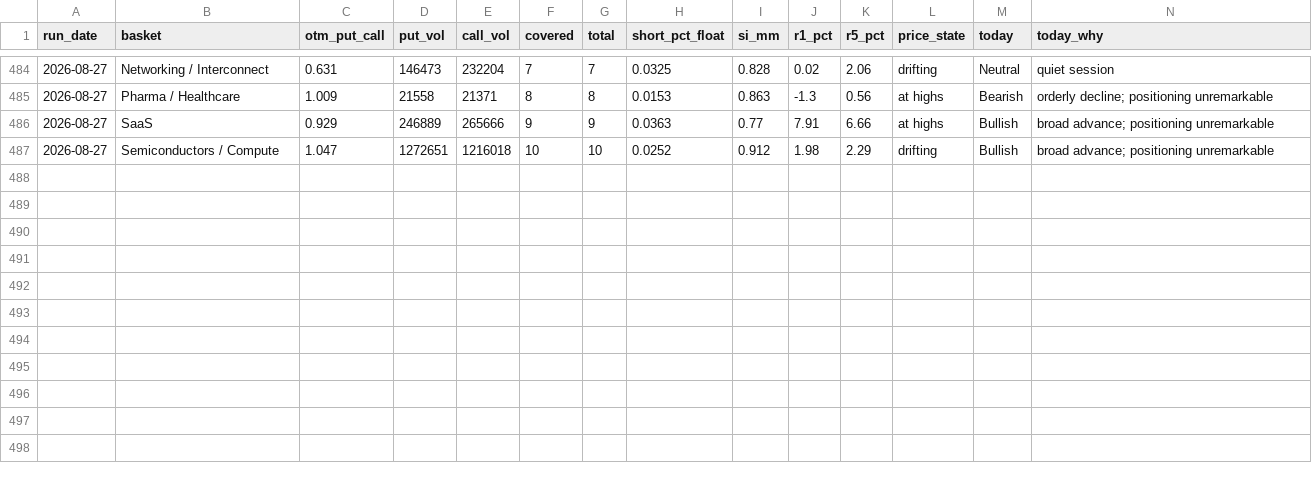
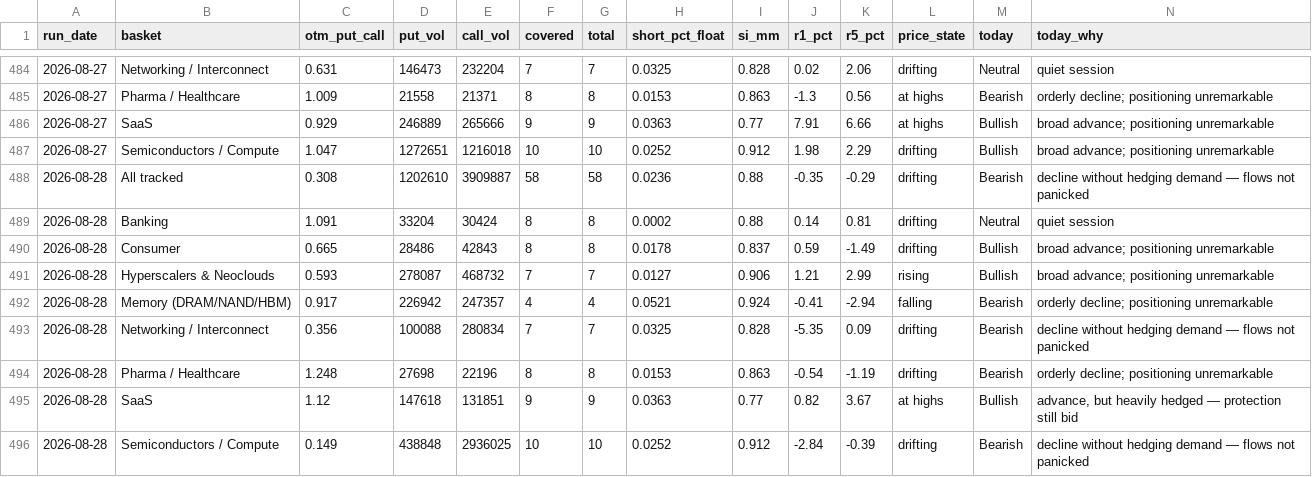
Before and after one commit to saumikvij-gif/Market-Summary-Bot, a CSV file: history_options.csv, drawn as a sheet; only a part is shown, gaps mark what is left out.

```diff
--- a/history_options.csv
+++ b/history_options.csv
@@ -487 +487,10 @@ run_date,basket,otm_put_call,put_vol,call_vol,covered,total,short_pct_float,si_m
 2026-08-27,Semiconductors / Compute,1.047,1272651,1216018,10,10,0.0252,0.912,1.98,2.29,drifting,Bullish,broad advance; positioning unremarkable
+2026-08-28,All tracked,0.308,1202610,3909887,58,58,0.0236,0.88,-0.35,-0.29,drifting,Bearish,decline without hedging demand — flows not panicked
+2026-08-28,Banking,1.091,33204,30424,8,8,0.0002,0.88,0.14,0.81,drifting,Neutral,quiet session
+2026-08-28,Consumer,0.665,28486,42843,8,8,0.0178,0.837,0.59,-1.49,drifting,Bullish,broad advance; positioning unremarkable
+2026-08-28,Hyperscalers & Neoclouds,0.593,278087,468732,7,7,0.0127,0.906,1.21,2.99,rising,Bullish,broad advance; positioning unremarkable
+2026-08-28,Memory (DRAM/NAND/HBM),0.917,226942,247357,4,4,0.0521,0.924,-0.41,-2.94,falling,Bearish,orderly decline; positioning unremarkable
+2026-08-28,Networking / Interconnect,0.356,100088,280834,7,7,0.0325,0.828,-5.35,0.09,drifting,Bearish,decline without hedging demand — flows not panicked
+2026-08-28,Pharma / Healthcare,1.248,27698,22196,8,8,0.0153,0.863,-0.54,-1.19,drifting,Bearish,orderly decline; positioning unremarkable
+2026-08-28,SaaS,1.12,147618,131851,9,9,0.0363,0.77,0.82,3.67,at highs,Bullish,"advance, but heavily hedged — protection still bid"
+2026-08-28,Semiconductors / Compute,0.149,438848,2936025,10,10,0.0252,0.912,-2.84,-0.39,drifting,Bearish,decline without hedging demand — flows not panicked
```
Also changed, not shown: history_quotes.csv, history_summaries.csv, 3 other files.
